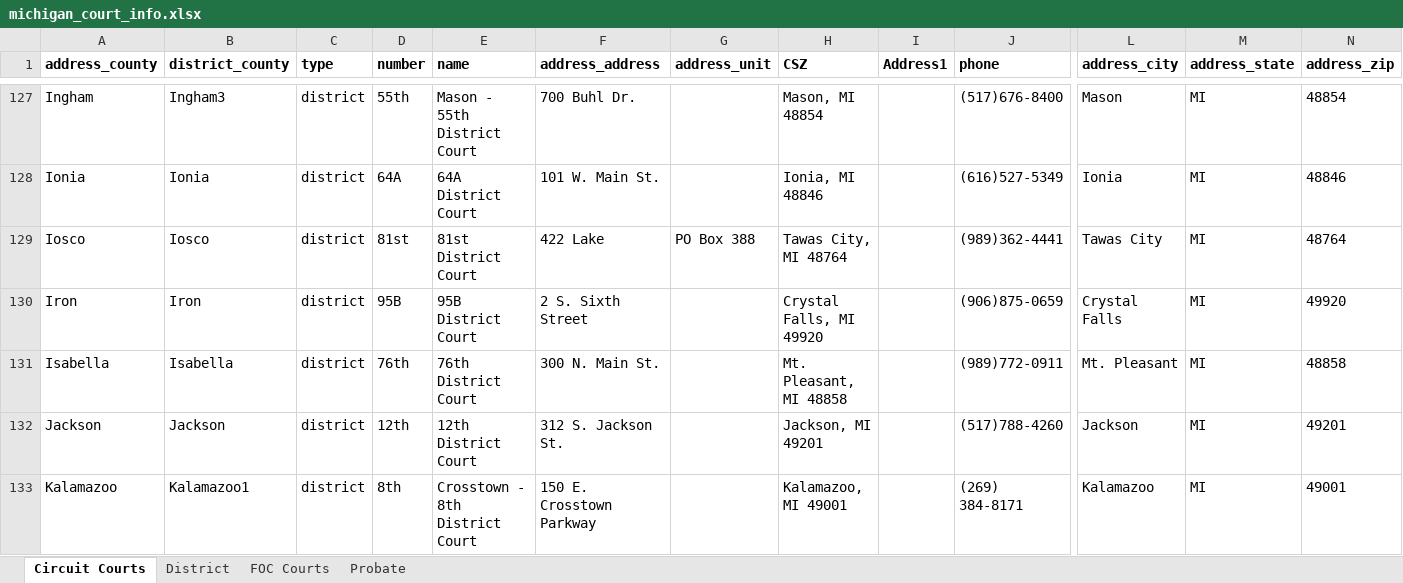
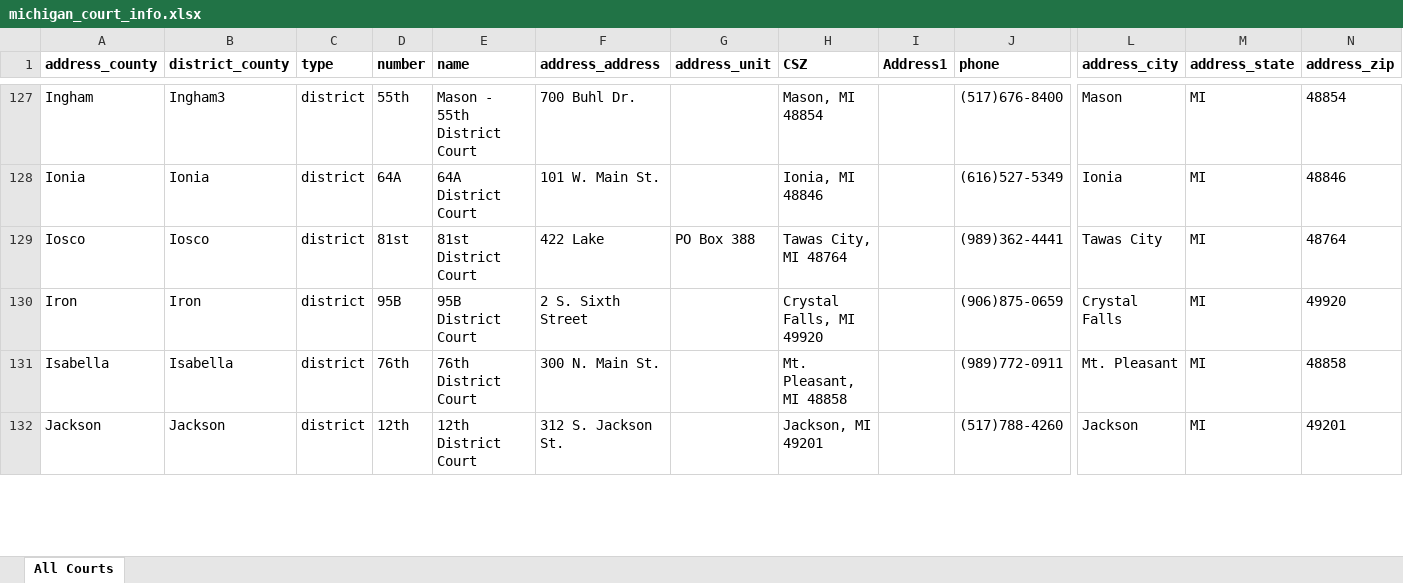
Before and after one commit to mplp/docassemble-mlhframework, an Excel workbook: docassemble/mlhframework/data/sources/michigan_court_info.xlsx, sheet All Courts, drawn as a sheet; only a part is shown, gaps mark what is left out; values as stored, in another font and other column widths than the file's, no borders; removed rows and columns are numbered as before the commit, all else as after; rows hold the shown columns only; the diff covers the shown part only; the diff names each change by its address in the sheet, - before the commit and + after, or states it on an @@ line.

Commit message:
update court source doc with Ottawa and Kalamazoo changes

```diff
--- a/docassemble/mlhframework/data/sources/michigan_court_info.xlsx (sheet All Courts)
+++ b/docassemble/mlhframework/data/sources/michigan_court_info.xlsx (sheet All Courts)
-sheet tab: Circuit Courts
+sheet tab: All Courts
-sheet tab: District
-sheet tab: FOC Courts
-sheet tab: Probate
-row 133: Kalamazoo | Kalamazoo1 | district | 8th | Crosstown - 8th District Court | 150 E. Crosstown Parkway |  | Kalamazoo, MI 49001 |  | (269) 384-8171 | Kalamazoo | MI | 49001
```
Also changed, not shown: 2 added rows and 15 edited cells elsewhere in this sheet, formulas that keep their value.
